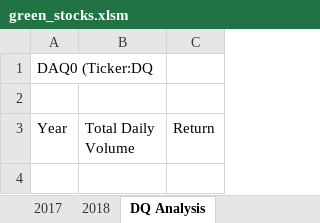
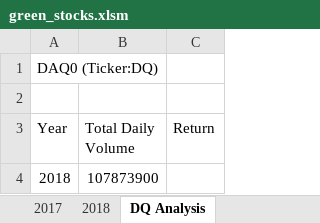
Before and after one commit to annawiste/stock-analysis, an Excel workbook: green_stocks.xlsm, sheet DQ Analysis, drawn as a sheet; values as stored, in another font and other column widths than the file's, no borders; the diff names each change by its address in the sheet, - before the commit and + after, or states it on an @@ line.

Commit message:
added DQ Volume

```diff
--- a/green_stocks.xlsm (sheet DQ Analysis)
+++ b/green_stocks.xlsm (sheet DQ Analysis)
-A1 (Year): DAQ0 (Ticker:DQ
+A1 (Year): DAQ0 (Ticker:DQ)
+row 4: 2018 | 107873900
```
